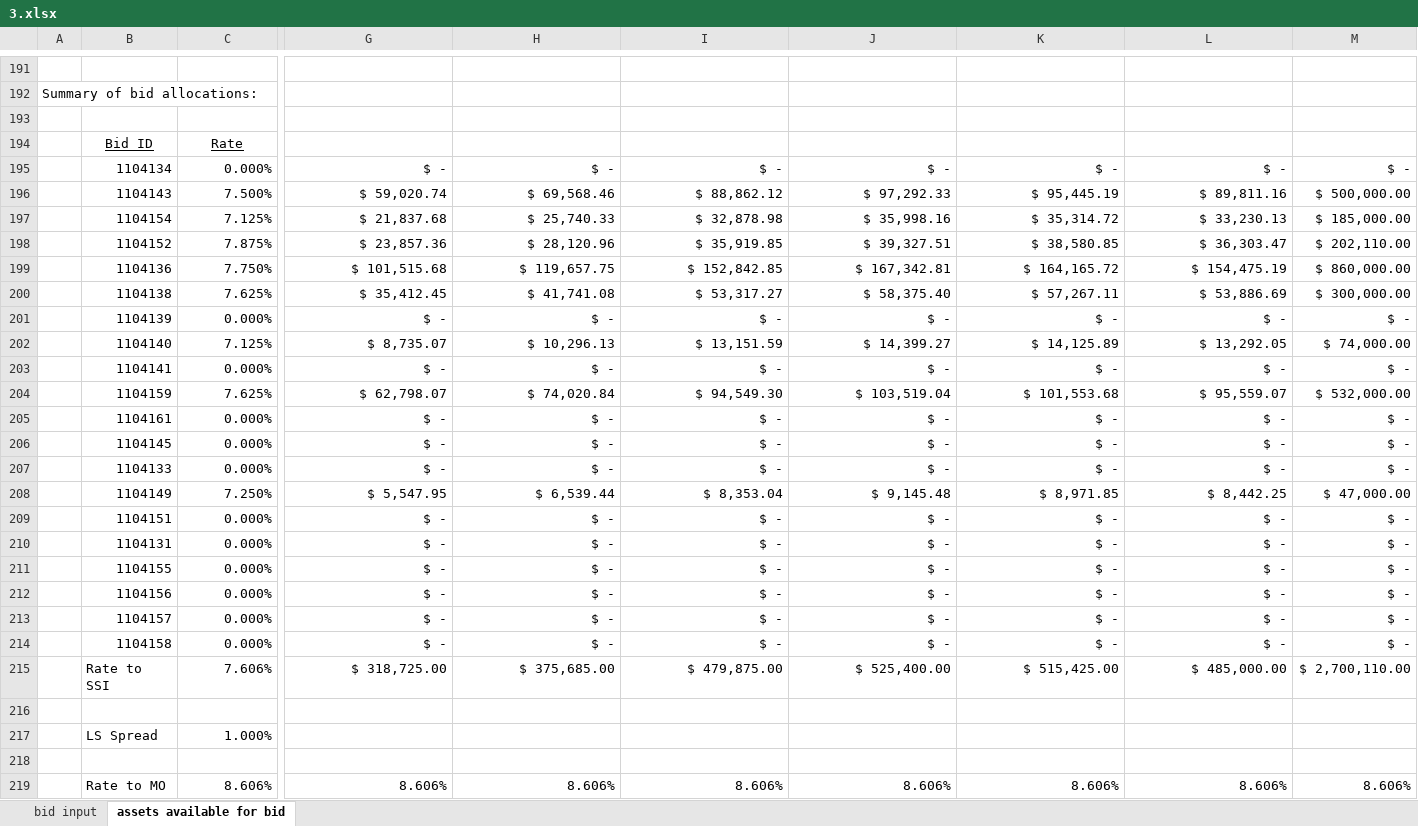
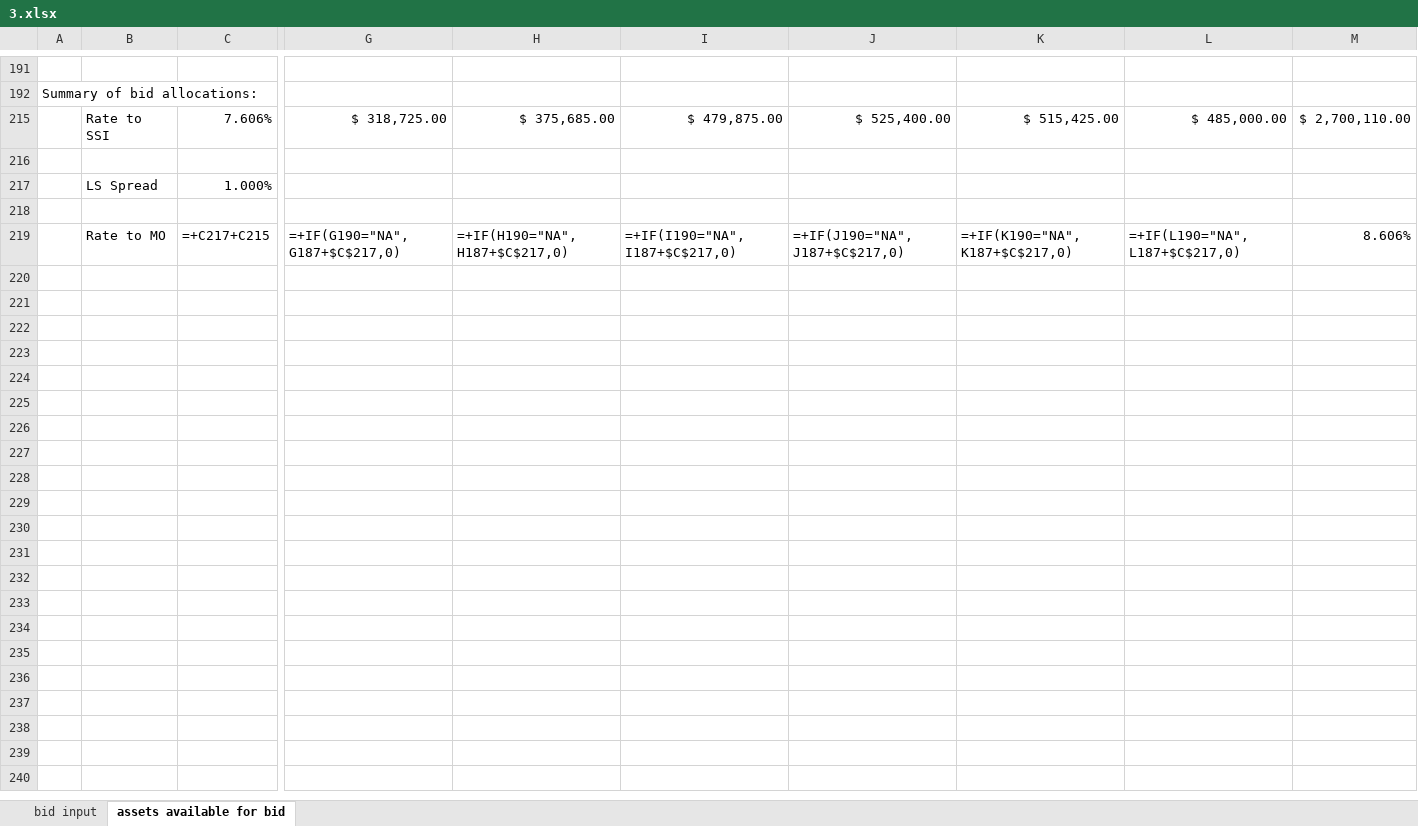
Before and after one commit to juanfe/xxjhgoiwueryo, an Excel workbook: doc/InOutEngine/3.xlsx, sheet assets available for bid, drawn as a sheet; only a part is shown, gaps mark what is left out; values as stored, in another font and other column widths than the file's, no borders; formulas without a stored value are shown as written; removed rows and columns are numbered as before the commit, all else as after; rows hold the shown columns only; the diff covers the shown part only; the diff names each change by its address in the sheet, - before the commit and + after, or states it on an @@ line.

```diff
--- a/doc/InOutEngine/3.xlsx (sheet assets available for bid)
+++ b/doc/InOutEngine/3.xlsx (sheet assets available for bid)
-row 193: (empty)
@@ row 194 hidden:  | Bid ID | Rate @@
@@ row 195 hidden:  | 1104134 | 0.000% | $ - | $ - | $ - | $ - | $ - | $ - | $ - @@
@@ row 196 hidden:  | 1104143 | 7.500% | $ 59,020.74 | $ 69,568.46 | $ 88,862.12 | $ 97,292.33 | $ 95,445.19 | $ 89,811.16 | $ 500,000.00 @@
@@ row 197 hidden:  | 1104154 | 7.125% | $ 21,837.68 | $ 25,740.33 | $ 32,878.98 | $ 35,998.16 | $ 35,314.72 | $ 33,230.13 | $ 185,000.00 @@
@@ row 198 hidden:  | 1104152 | 7.875% | $ 23,857.36 | $ 28,120.96 | $ 35,919.85 | $ 39,327.51 | $ 38,580.85 | $ 36,303.47 | $ 202,110.00 @@
@@ row 199 hidden:  | 1104136 | 7.750% | $ 101,515.68 | $ 119,657.75 | $ 152,842.85 | $ 167,342.81 | $ 164,165.72 | $ 154,475.19 | $ 860,000.00 @@
@@ row 200 hidden:  | 1104138 | 7.625% | $ 35,412.45 | $ 41,741.08 | $ 53,317.27 | $ 58,375.40 | $ 57,267.11 | $ 53,886.69 | $ 300,000.00 @@
@@ row 201 hidden:  | 1104139 | 0.000% | $ - | $ - | $ - | $ - | $ - | $ - | $ - @@
@@ row 202 hidden:  | 1104140 | 7.125% | $ 8,735.07 | $ 10,296.13 | $ 13,151.59 | $ 14,399.27 | $ 14,125.89 | $ 13,292.05 | $ 74,000.00 @@
@@ row 203 hidden:  | 1104141 | 0.000% | $ - | $ - | $ - | $ - | $ - | $ - | $ - @@
@@ row 204 hidden:  | 1104159 | 7.625% | $ 62,798.07 | $ 74,020.84 | $ 94,549.30 | $ 103,519.04 | $ 101,553.68 | $ 95,559.07 | $ 532,000.00 @@
@@ row 205 hidden:  | 1104161 | 0.000% | $ - | $ - | $ - | $ - | $ - | $ - | $ - @@
@@ row 206 hidden:  | 1104145 | 0.000% | $ - | $ - | $ - | $ - | $ - | $ - | $ - @@
@@ row 207 hidden:  | 1104133 | 0.000% | $ - | $ - | $ - | $ - | $ - | $ - | $ - @@
@@ row 208 hidden:  | 1104149 | 7.250% | $ 5,547.95 | $ 6,539.44 | $ 8,353.04 | $ 9,145.48 | $ 8,971.85 | $ 8,442.25 | $ 47,000.00 @@
@@ row 209 hidden:  | 1104151 | 0.000% | $ - | $ - | $ - | $ - | $ - | $ - | $ - @@
@@ row 210 hidden:  | 1104131 | 0.000% | $ - | $ - | $ - | $ - | $ - | $ - | $ - @@
@@ row 211 hidden:  | 1104155 | 0.000% | $ - | $ - | $ - | $ - | $ - | $ - | $ - @@
@@ row 212 hidden:  | 1104156 | 0.000% | $ - | $ - | $ - | $ - | $ - | $ - | $ - @@
@@ row 213 hidden:  | 1104157 | 0.000% | $ - | $ - | $ - | $ - | $ - | $ - | $ - @@
@@ row 214 hidden:  | 1104158 | 0.000% | $ - | $ - | $ - | $ - | $ - | $ - | $ - @@
-row 219:  | Rate to MO | 8.606% | 8.606% | 8.606% | 8.606% | 8.606% | 8.606% | 8.606% | 8.606%
+row 219:  | Rate to MO | =+C217+C215 | =+IF(G190="NA",G187+$C$217,0) | =+IF(H190="NA",H187+$C$217,0) | =+IF(I190="NA",I187+$C$217,0) | =+IF(J190="NA",J187+$C$217,0) | =+IF(K190="NA",K187+$C$217,0) | =+IF(L190="NA",L187+$C$217,0) | 8.606%
```
Also changed, not shown: 4 added rows and 3 removed rows elsewhere in this sheet, hidden cells, charts or pictures, doc/InOutEngine/1_with_out_exceptions.xlsx, doc/InOutEngine/2.xlsx, 7 other files.
